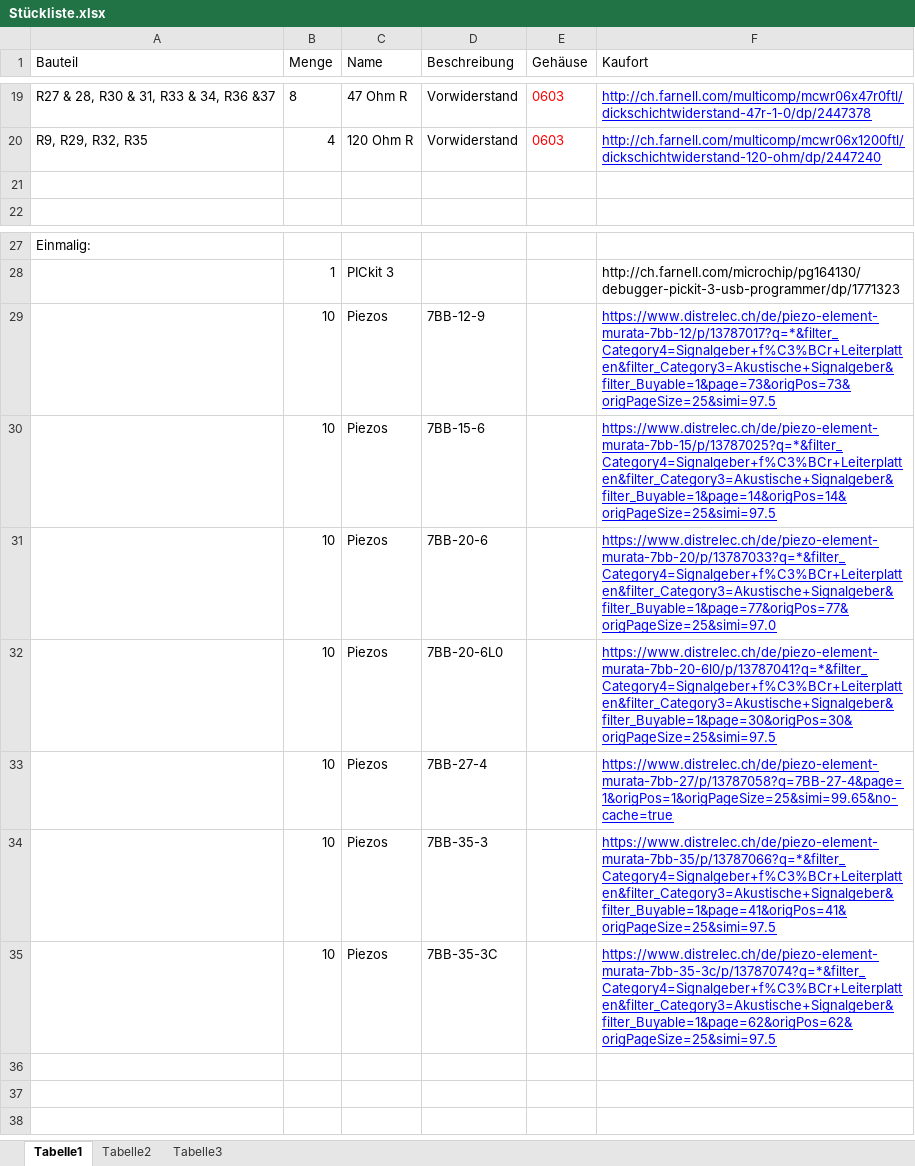
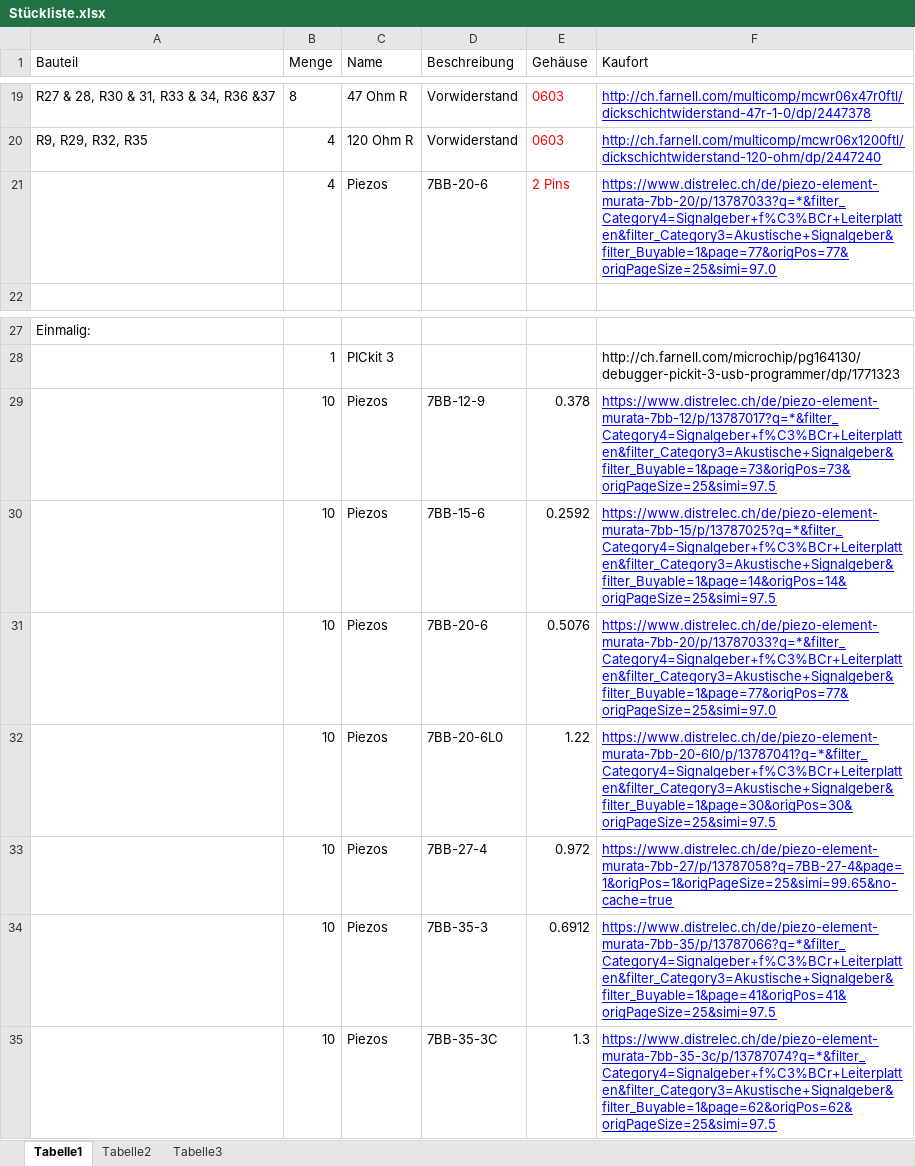
Before and after one commit to coredump-ch/dancepads, an Excel workbook: Elektronik/2017/Stückliste.xlsx, sheet Tabelle1, drawn as a sheet; only a part is shown, gaps mark what is left out; values as stored, in another font and other column widths than the file's, no borders; the diff names each change by its address in the sheet, - before the commit and + after, or states it on an @@ line.

Commit message:
Tested and evaluated piezo sensors

```diff
--- a/Elektronik/2017/Stückliste.xlsx (sheet Tabelle1)
+++ b/Elektronik/2017/Stückliste.xlsx (sheet Tabelle1)
-row 21: (empty)
+row 21:  | 4 | Piezos | 7BB-20-6 | 2 Pins | https://www.distrelec.ch/de/piezo-element-murata-7bb-20/p/13787033?q=*&filter_Category4=Signalgeber+f%C3%BCr+Leiterplatten&filter_Category3=Akustische+Signalgeber&filter_Buyable=1&page=77&origPos=77&origPageSize=25&simi=97.0
-E29 (Gehäuse): (empty)
+E29 (Gehäuse): 0.378
-E30 (Gehäuse): (empty)
+E30 (Gehäuse): 0.2592
-E31 (Gehäuse): (empty)
+E31 (Gehäuse): 0.5076
-E32 (Gehäuse): (empty)
+E32 (Gehäuse): 1.22
-E33 (Gehäuse): (empty)
+E33 (Gehäuse): 0.972
-E34 (Gehäuse): (empty)
+E34 (Gehäuse): 0.6912
-E35 (Gehäuse): (empty)
+E35 (Gehäuse): 1.3
```
Also changed, not shown: 3 other files.
